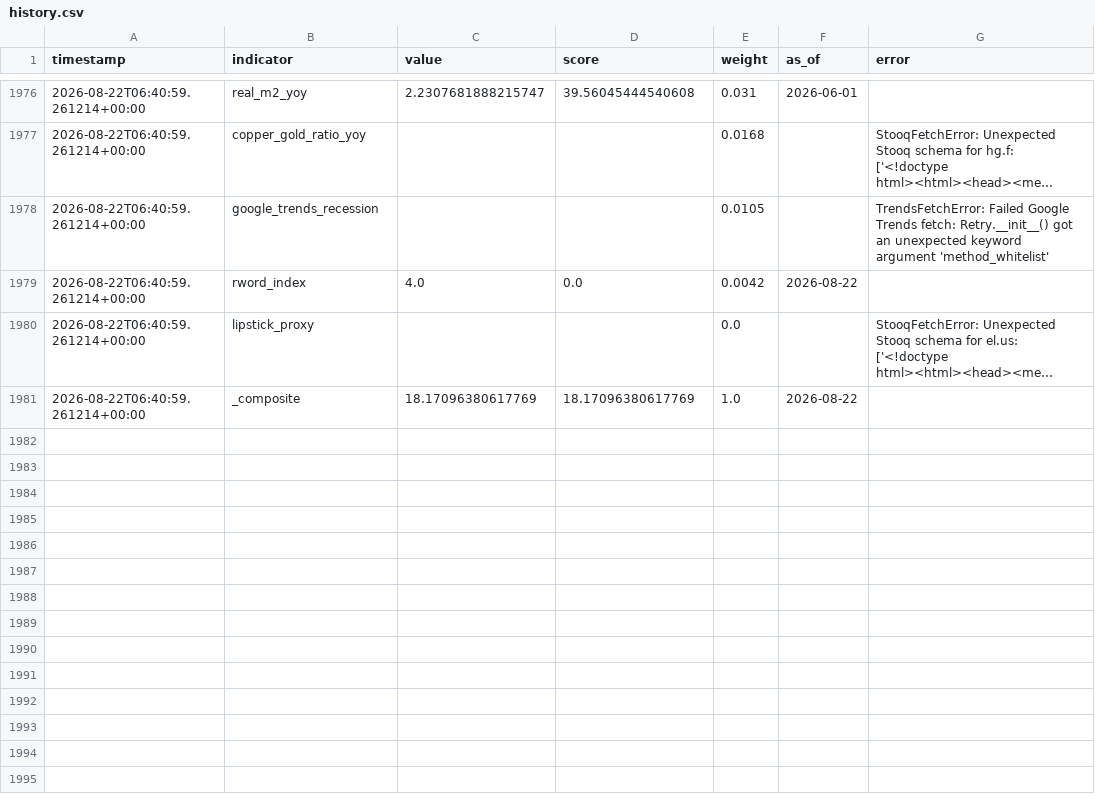
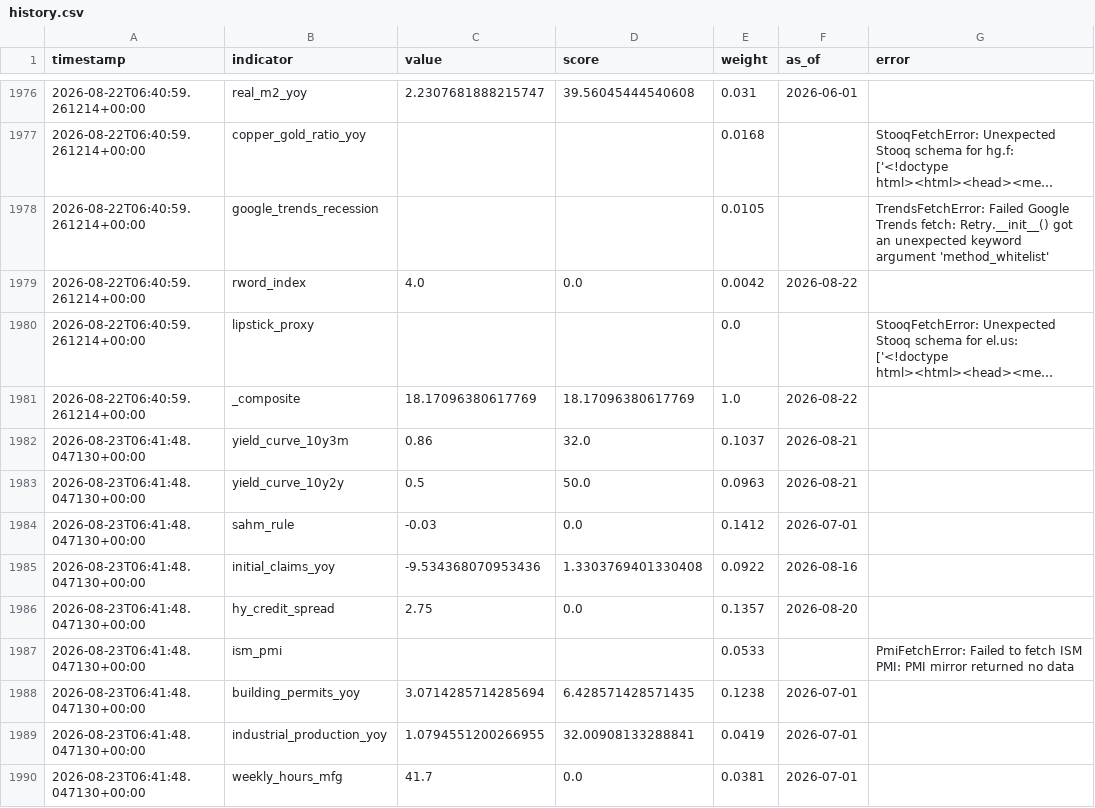
Before and after one commit to ipsitabasu/recession-indicator, a CSV file: data/history.csv, drawn as a sheet; only a part is shown, gaps mark what is left out; long unchanged cells end in …; the diff covers the shown part only.

Commit message:
data: daily refresh

```diff
--- a/data/history.csv
+++ b/data/history.csv
@@ -2044 +2044,10 @@ timestamp,indicator,value,score,weight,as_of,error
 2026-08-22T06:40:59.261214+00:00,_composite,18.17096380617769,18.17096380617769,1.0,2026-08-22,
+2026-08-23T06:41:48.047130+00:00,yield_curve_10y3m,0.86,32.0,0.1037,2026-08-21,
+2026-08-23T06:41:48.047130+00:00,yield_curve_10y2y,0.5,50.0,0.0963,2026-08-21,
+2026-08-23T06:41:48.047130+00:00,sahm_rule,-0.03,0.0,0.1412,2026-07-01,
+2026-08-23T06:41:48.047130+00:00,initial_claims_yoy,-9.534368070953436,1.3303769401330408,0.0922,2026-08-16,
+2026-08-23T06:41:48.047130+00:00,hy_credit_spread,2.75,0.0,0.1357,2026-08-20,
+2026-08-23T06:41:48.047130+00:00,ism_pmi,,,0.0533,,PmiFetchError: Failed to fetch ISM PMI: PMI mirror returned no data
+2026-08-23T06:41:48.047130+00:00,building_permits_yoy,3.0714285714285694,6.428571428571435,0.1238,2026-07-01,
+2026-08-23T06:41:48.047130+00:00,industrial_production_yoy,1.0794551200266955,32.00908133288841,0.0419,2026-07-01,
+2026-08-23T06:41:48.047130+00:00,weekly_hours_mfg,41.7,0.0,0.0381,2026-07-01,
```
Also changed, not shown: 9 added rows elsewhere in this file, 1 other file.
